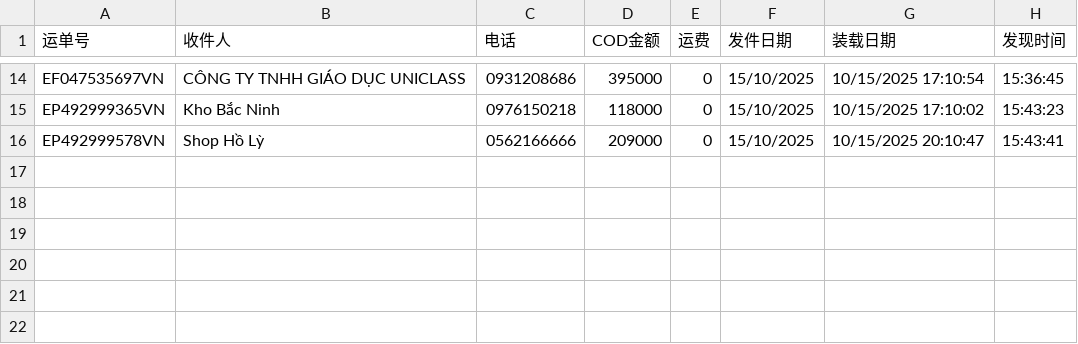
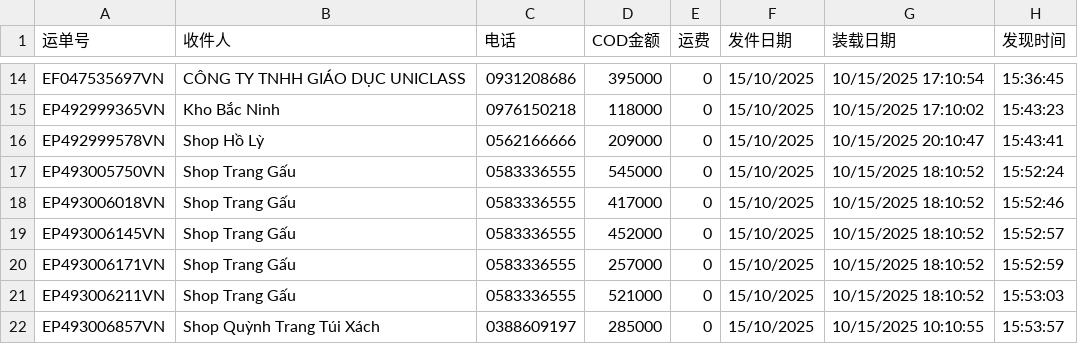
Before and after one commit to sadnesssadn-wq/sss, a CSV file: quick_orders_20251015_152822.csv, drawn as a sheet; only a part is shown, gaps mark what is left out.

```diff
--- a/quick_orders_20251015_152822.csv
+++ b/quick_orders_20251015_152822.csv
@@ -16 +16,7 @@
 "EP492999578VN","Shop Hồ Lỳ","0562166666","209000","0","15/10/2025","10/15/2025 20:10:47","15:43:41"
+"EP493005750VN","Shop Trang Gấu","0583336555","545000","0","15/10/2025","10/15/2025 18:10:52","15:52:24"
+"EP493006018VN","Shop Trang Gấu","0583336555","417000","0","15/10/2025","10/15/2025 18:10:52","15:52:46"
+"EP493006145VN","Shop Trang Gấu","0583336555","452000","0","15/10/2025","10/15/2025 18:10:52","15:52:57"
+"EP493006171VN","Shop Trang Gấu","0583336555","257000","0","15/10/2025","10/15/2025 18:10:52","15:52:59"
+"EP493006211VN","Shop Trang Gấu","0583336555","521000","0","15/10/2025","10/15/2025 18:10:52","15:53:03"
+"EP493006857VN","Shop Quỳnh Trang  Túi Xách","0388609197","285000","0","15/10/2025","10/15/2025 10:10:55","15:53:57"
```
